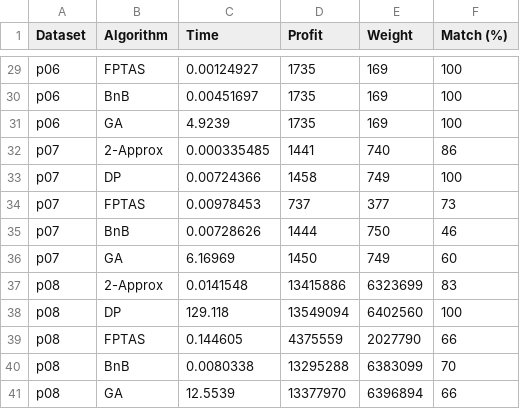
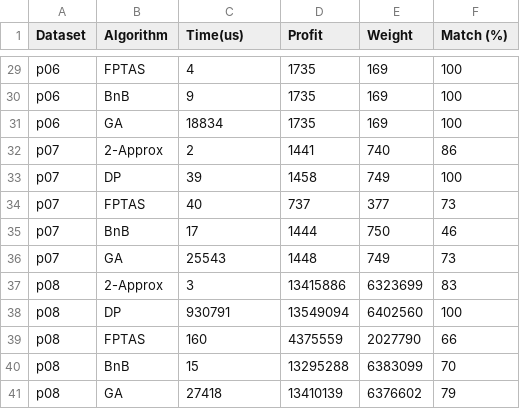
Before and after one commit to DeStep3000/Coursework-3rd-year, a CSV file: src/results.csv, drawn as a sheet; only a part is shown, gaps mark what is left out; the diff covers the shown part only; the diff names each change by its address in the sheet, - before the commit and + after, or states it on an @@ line.

```diff
--- a/src/results.csv
+++ b/src/results.csv
-C1: Time
+C1: Time(us)
-C29 (Time(us)): 0.00124927
+C29 (Time(us)): 4
-C30 (Time(us)): 0.00451697
+C30 (Time(us)): 9
-C31 (Time(us)): 4.9239
+C31 (Time(us)): 18834
-C32 (Time(us)): 0.000335485
+C32 (Time(us)): 2
-C33 (Time(us)): 0.00724366
+C33 (Time(us)): 39
-C34 (Time(us)): 0.00978453
+C34 (Time(us)): 40
-C35 (Time(us)): 0.00728626
+C35 (Time(us)): 17
-C36 (Time(us)): 6.16969
+C36 (Time(us)): 25543
-D36 (Profit): 1450
+D36 (Profit): 1448
-F36 (Match (%)): 60
+F36 (Match (%)): 73
-C37 (Time(us)): 0.0141548
+C37 (Time(us)): 3
-C38 (Time(us)): 129.118
+C38 (Time(us)): 930791
-C39 (Time(us)): 0.144605
+C39 (Time(us)): 160
-C40 (Time(us)): 0.0080338
+C40 (Time(us)): 15
-C41 (Time(us)): 12.5539
+C41 (Time(us)): 27418
-D41 (Profit): 13377970
+D41 (Profit): 13410139
-E41 (Weight): 6396894
+E41 (Weight): 6376602
-F41 (Match (%)): 66
+F41 (Match (%)): 79
```
Also changed, not shown: 32 edited cells elsewhere in this file, 1 other file.
